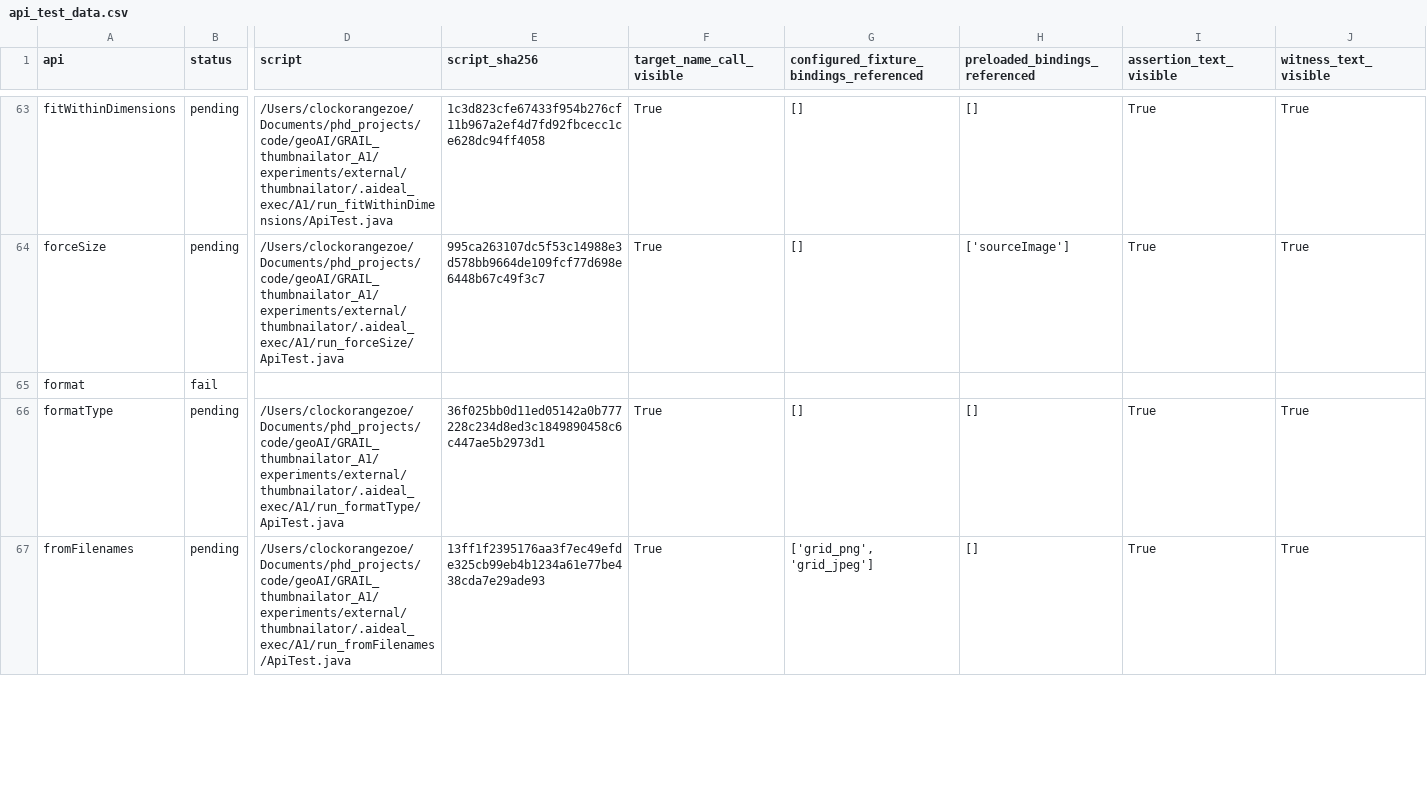
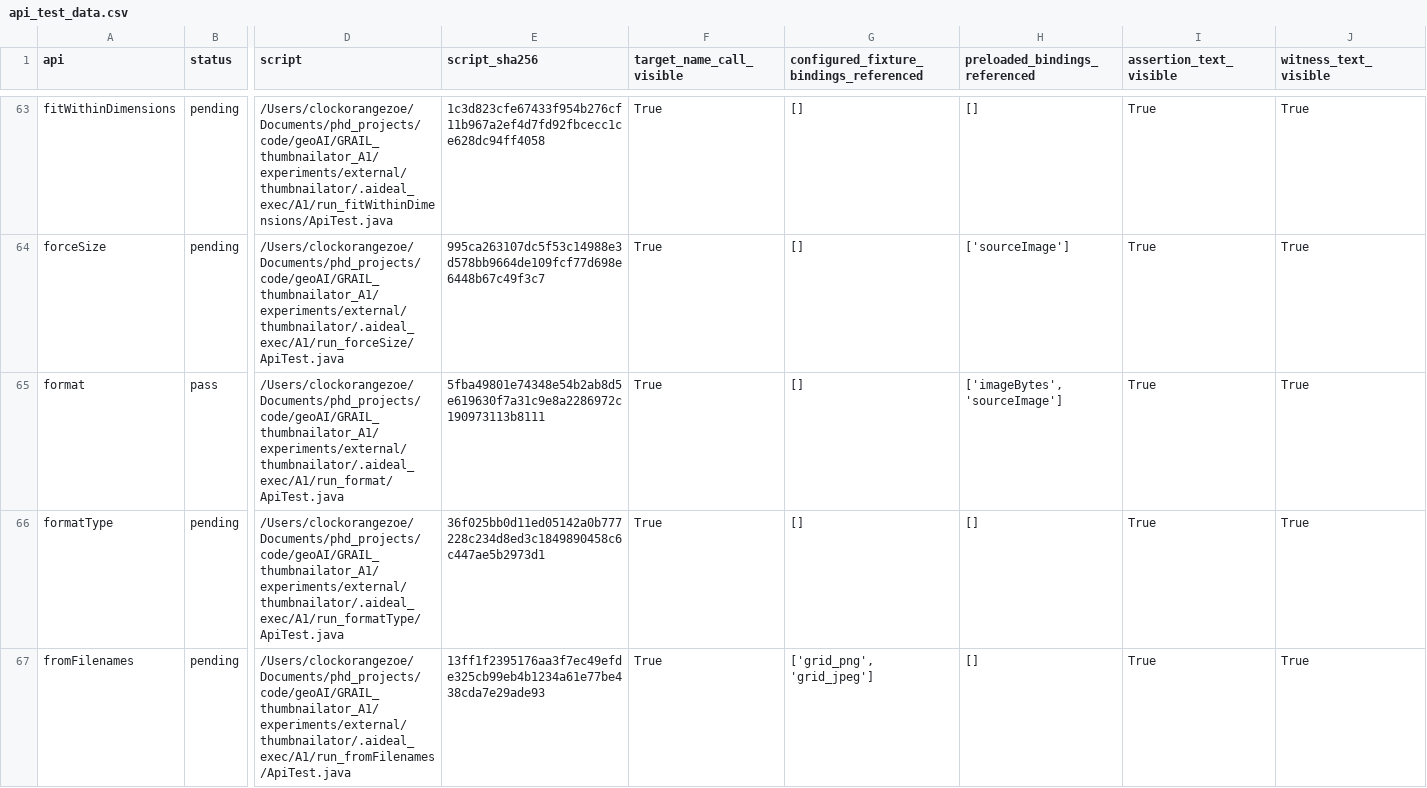
Before and after one commit to ZhuochengShang/GRAIL, a CSV file: experiments/external/overnight_audit/data_validation/thumbnailator/A1/api_test_data.csv, drawn as a sheet; only a part is shown, gaps mark what is left out; the diff covers the shown part only; the diff names each change by its address in the sheet, - before the commit and + after, or states it on an @@ line.

Commit message:
Checkpoint overnight attempt and repair evidence

```diff
--- a/experiments/external/overnight_audit/data_validation/thumbnailator/A1/api_test_data.csv
+++ b/experiments/external/overnight_audit/data_validation/thumbnailator/A1/api_test_data.csv
-B65 (status): fail
+B65 (status): pass
-D65 (script): (empty)
+D65 (script): /Users/clockorangezoe/Documents/phd_projects/code/geoAI/GRAIL_thumbnailator_A1/experiments/external/thumbnailator/.aideal_exec/A1/run_format/ApiTest.java
-E65 (script_sha256): (empty)
+E65 (script_sha256): 5fba49801e74348e54b2ab8d5e619630f7a31c9e8a2286972c190973113b8111
-F65 (target_name_call_visible): (empty)
+F65 (target_name_call_visible): True
-G65: (empty)
+G65: []
-H65 (preloaded_bindings_referenced): (empty)
+H65 (preloaded_bindings_referenced): ['imageBytes', 'sourceImage']
-I65 (assertion_text_visible): (empty)
+I65 (assertion_text_visible): True
-J65 (witness_text_visible): (empty)
+J65 (witness_text_visible): True
```
Also changed, not shown: 1 edited cell elsewhere in this file, experiments/external/overnight_audit/data_validation/tslearn/A1/api_test_data.csv, experiments/external/overnight_audit/mir_eval/A1/ledger.csv, 48 other files.
